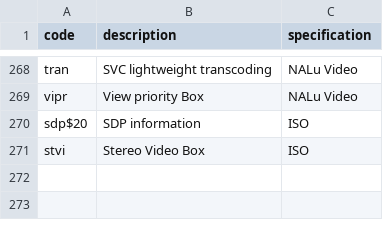
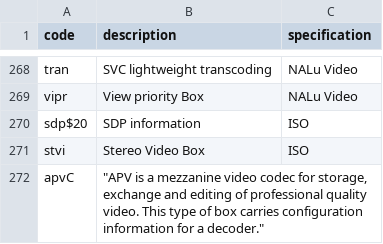
Before and after one commit to mp4ra/mp4ra.github.io, a CSV file: data/boxes.csv, drawn as a sheet; only a part is shown, gaps mark what is left out; the diff names each change by its address in the sheet, - before the commit and + after, or states it on an @@ line.

Commit message:
Add `apvC` to Boxes

```diff
--- a/data/boxes.csv
+++ b/data/boxes.csv
+row 272: apvC | "APV is a mezzanine video codec for storage, exchange and editing of professional quality video. This type of box carries configuration information for a decoder."
```
